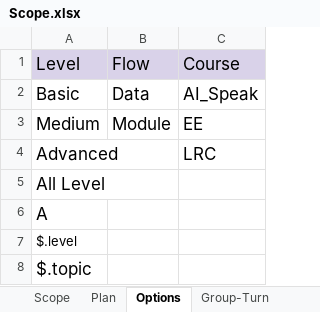
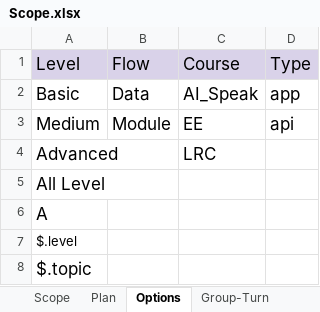
Before and after one commit to ngale892/tool_test_game, an Excel workbook: config/Scope.xlsx, sheet Options, drawn as a sheet; values as stored, in another font and other column widths than the file's, no borders; charts and pictures not drawn; the diff names each change by its address in the sheet, - before the commit and + after, or states it on an @@ line.

```diff
--- a/config/Scope.xlsx (sheet Options)
+++ b/config/Scope.xlsx (sheet Options)
+column D (Type), rows 2-3: app | api
```
Also changed, not shown: sheet Plan, charts or pictures.
